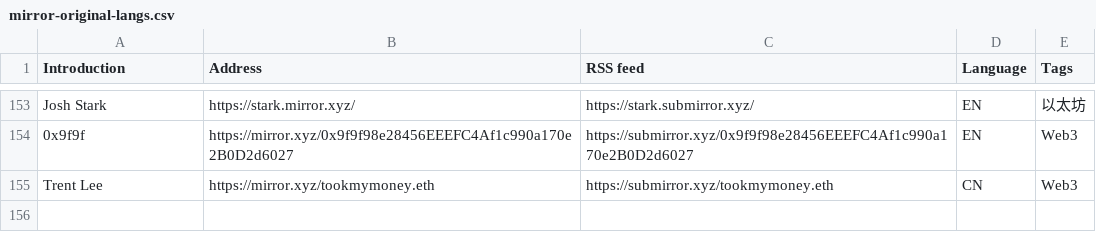
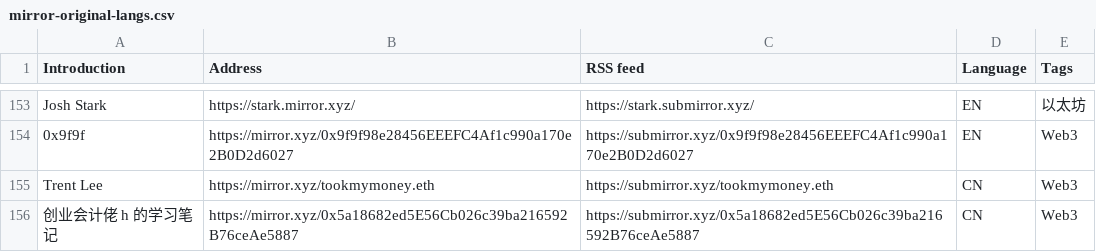
Before and after one commit to dbarobin/awesome-mirror, a CSV file: mirror-original-langs.csv, drawn as a sheet; only a part is shown, gaps mark what is left out.

Commit message:
Add 创业会计佬

```diff
--- a/mirror-original-langs.csv
+++ b/mirror-original-langs.csv
@@ -155 +155,2 @@ Josh Stark, https://stark.mirror.xyz/, https://stark.submirror.xyz/, EN, 以太
 Trent Lee, https://mirror.xyz/tookmymoney.eth, https://submirror.xyz/tookmymoney.eth, CN, Web3
+创业会计佬 h 的学习笔记, https://mirror.xyz/0x5a18682ed5E56Cb026c39ba216592B76ceAe5887, https://submirror.xyz/0x5a18682ed5E56Cb026c39ba216592B76ceAe5887, CN, Web3
```
Also changed, not shown: mirror-original.csv.
